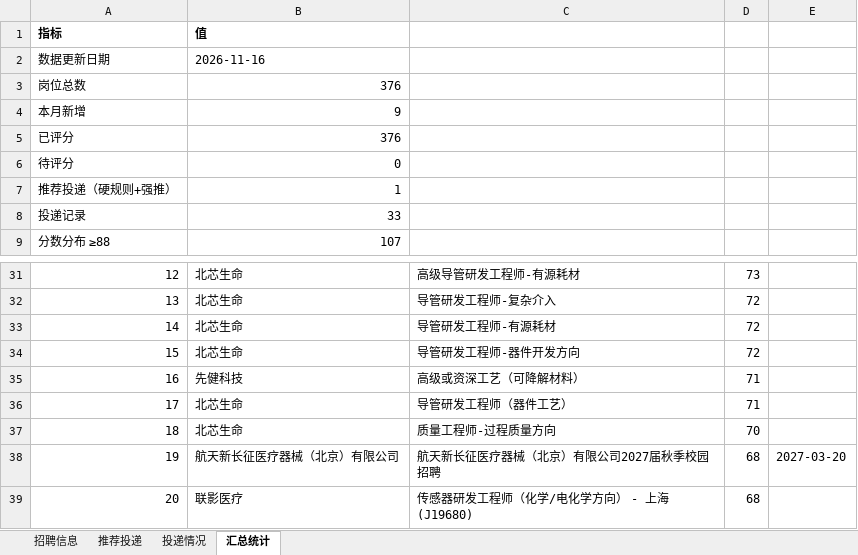
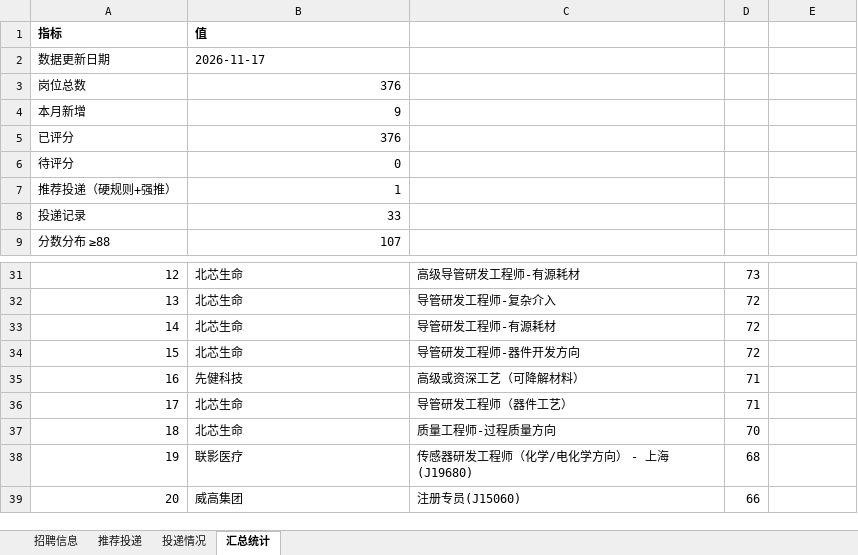
Before and after one commit to Zhengjinweizai/ob-search-vascular-stent, an Excel workbook: 求职记录.xlsx, sheet 汇总统计, drawn as a sheet; only a part is shown, gaps mark what is left out; values as stored, in another font and other column widths than the file's, no borders; the diff names each change by its address in the sheet, - before the commit and + after, or states it on an @@ line.

```diff
--- a/求职记录.xlsx (sheet 汇总统计)
+++ b/求职记录.xlsx (sheet 汇总统计)
-B2: 2026-11-16
+B2: 2026-11-17
-B38: 航天新长征医疗器械（北京）有限公司
+B38: 联影医疗
-C38: 航天新长征医疗器械（北京）有限公司2027届秋季校园招聘
+C38: 传感器研发工程师（化学/电化学方向） - 上海(J19680)
-E38: 2027-03-20
+E38: (empty)
-B39: 联影医疗
+B39: 威高集团
-C39: 传感器研发工程师（化学/电化学方向） - 上海(J19680)
+C39: 注册专员(J15060)
-D39: 68
+D39: 66
```
Also changed, not shown: sheet 招聘信息, 2 other files.
